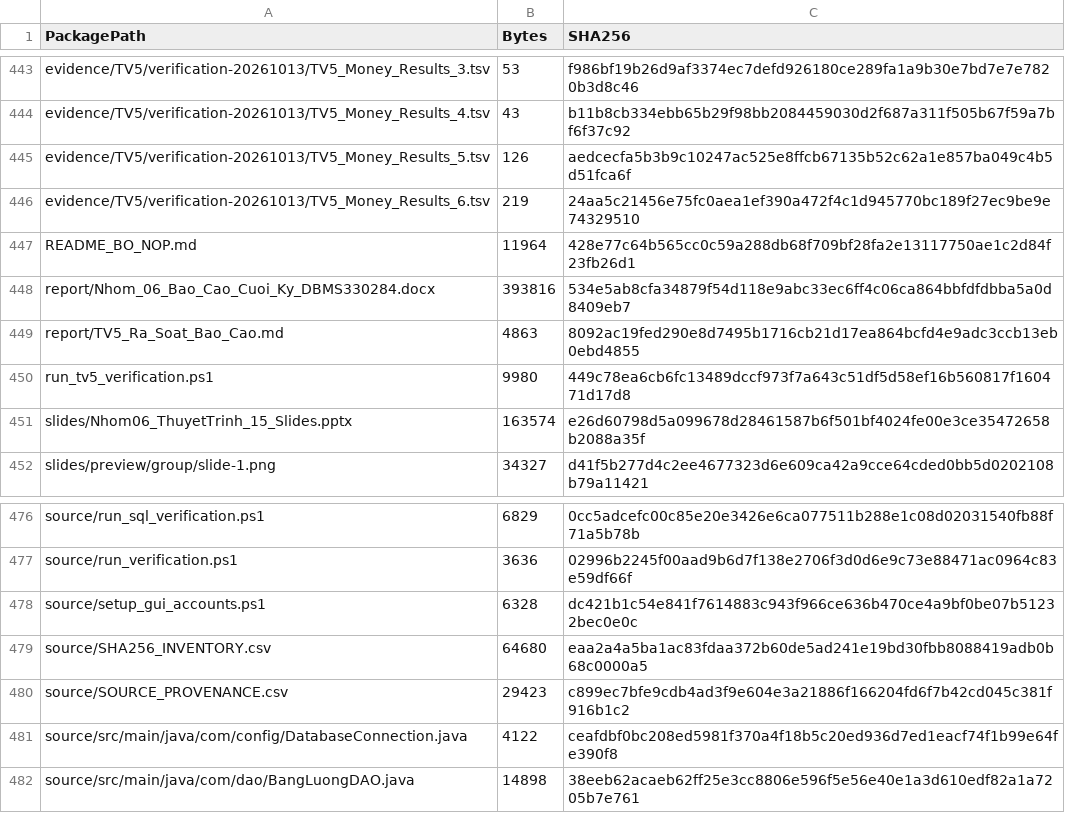
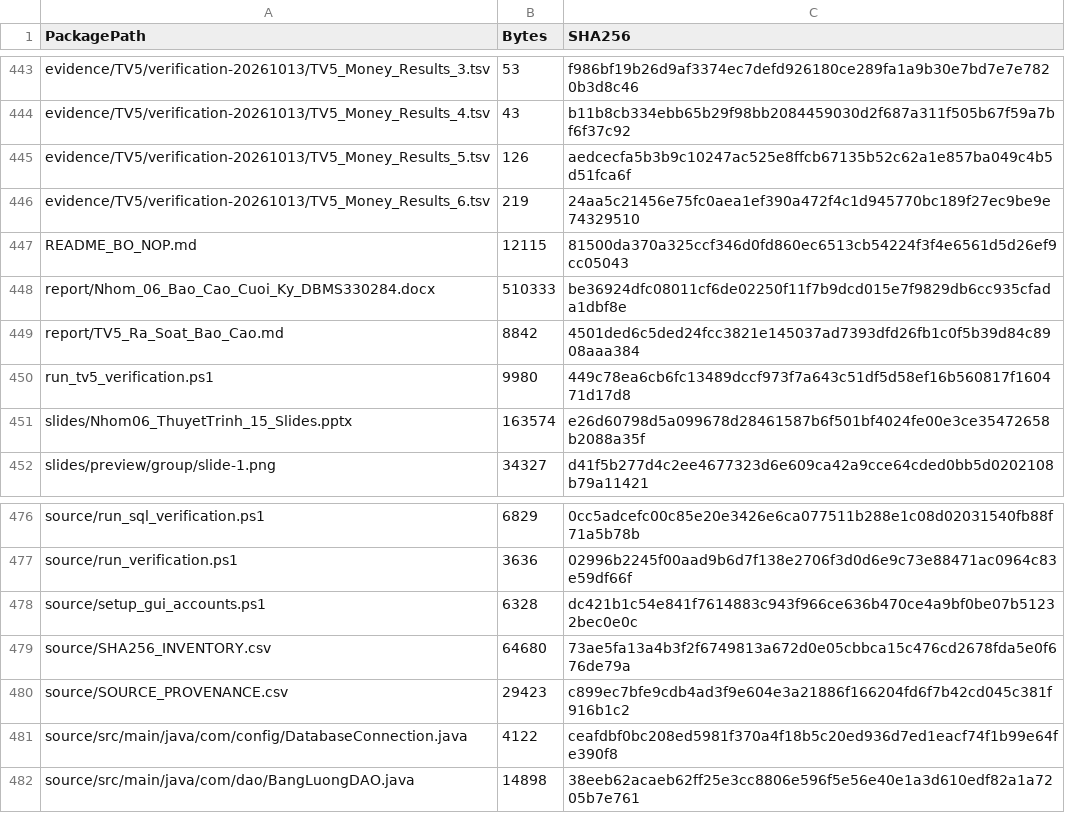
Before and after one commit to tranducanhyn99-prog/Project_QuanLyNhanSuTienLuong, a CSV file: Bo_nop_Nhom06/SHA256_MANIFEST.csv, drawn as a sheet; only a part is shown, gaps mark what is left out.

```diff
--- a/Bo_nop_Nhom06/SHA256_MANIFEST.csv
+++ b/Bo_nop_Nhom06/SHA256_MANIFEST.csv
@@ -446,5 +446,5 @@ evidence/TV5/verification-20261013/TV5_Money_Results_5.tsv,126,aedcecfa5b3b9c102
 evidence/TV5/verification-20261013/TV5_Money_Results_6.tsv,219,24aa5c21456e75fc0aea1ef390a472f4c1d945770bc189f27ec9be9e74329510
-README_BO_NOP.md,11964,428e77c64b565cc0c59a288db68f709bf28fa2e13117750ae1c2d84f23fb26d1
-report/Nhom_06_Bao_Cao_Cuoi_Ky_DBMS330284.docx,393816,534e5ab8cfa34879f54d118e9abc33ec6ff4c06ca864bbfdfdbba5a0d8409eb7
-report/TV5_Ra_Soat_Bao_Cao.md,4863,8092ac19fed290e8d7495b1716cb21d17ea864bcfd4e9adc3ccb13eb0ebd4855
+README_BO_NOP.md,12115,81500da370a325ccf346d0fd860ec6513cb54224f3f4e6561d5d26ef9cc05043
+report/Nhom_06_Bao_Cao_Cuoi_Ky_DBMS330284.docx,510333,be36924dfc08011cf6de02250f11f7b9dcd015e7f9829db6cc935cfada1dbf8e
+report/TV5_Ra_Soat_Bao_Cao.md,8842,4501ded6c5ded24fcc3821e145037ad7393dfd26fb1c0f5b39d84c8908aaa384
 run_tv5_verification.ps1,9980,449c78ea6cb6fc13489dccf973f7a643c51df5d58ef16b560817f160471d17d8
@@ -478,3 +478,3 @@ source/run_verification.ps1,3636,02996b2245f00aad9b6d7f138e2706f3d0d6e9c73e88471
 source/setup_gui_accounts.ps1,6328,dc421b1c54e841f7614883c943f966ce636b470ce4a9bf0be07b51232bec0e0c
-source/SHA256_INVENTORY.csv,64680,eaa2a4a5ba1ac83fdaa372b60de5ad241e19bd30fbb8088419adb0b68c0000a5
+source/SHA256_INVENTORY.csv,64680,73ae5fa13a4b3f2f6749813a672d0e05cbbca15c476cd2678fda5e0f676de79a
 source/SOURCE_PROVENANCE.csv,29423,c899ec7bfe9cdb4ad3f9e604e3a21886f166204fd6f7b42cd045c381f916b1c2
```
Also changed, not shown: Bo_nop_Nhom06/source/SHA256_INVENTORY.csv, 4 other files.
